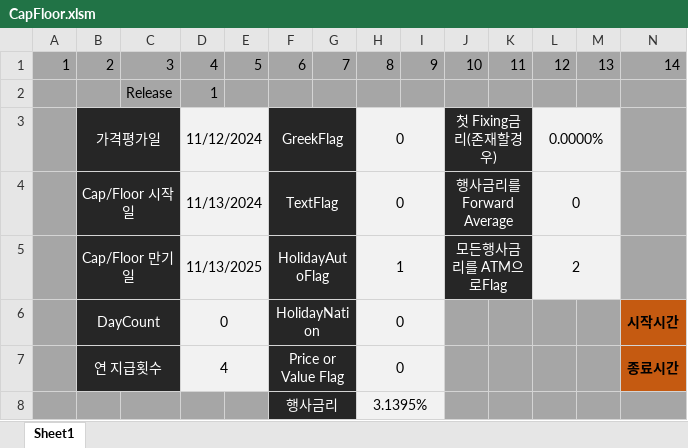
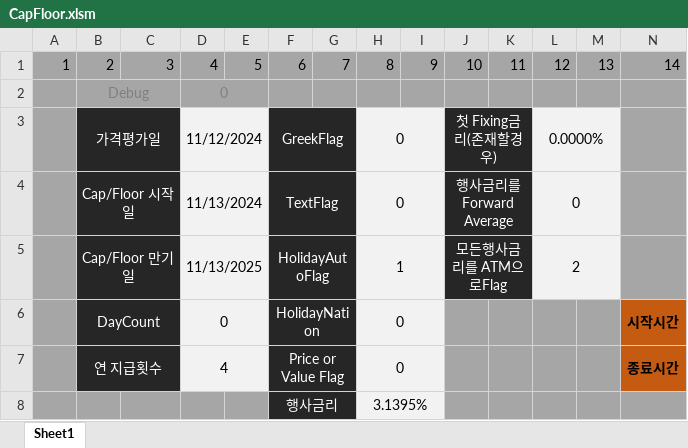
Before and after one commit to ciiadaesun/QuantCpp, an Excel workbook: 자체개발모듈실행파일모음/IR/BSCapFloor/CapFloor.xlsm, sheet Sheet1, drawn as a sheet; only a part is shown; values as stored, in another font and other column widths than the file's, no borders; charts and pictures not drawn; removed rows and columns are numbered as before the commit, all else as after; rows hold the shown columns only; the diff names each change by its address in the sheet, - before the commit and + after, or states it on an @@ line.

```diff
--- a/자체개발모듈실행파일모음/IR/BSCapFloor/CapFloor.xlsm (sheet Sheet1)
+++ b/자체개발모듈실행파일모음/IR/BSCapFloor/CapFloor.xlsm (sheet Sheet1)
-row 2:  |  | Release | 1
+row 2:  | Debug |  | 0
```
Also changed, not shown: SABR/SABR.xlsm, 자체개발모듈실행파일모음/Credit/CDS.xlsm, 26 other files.
